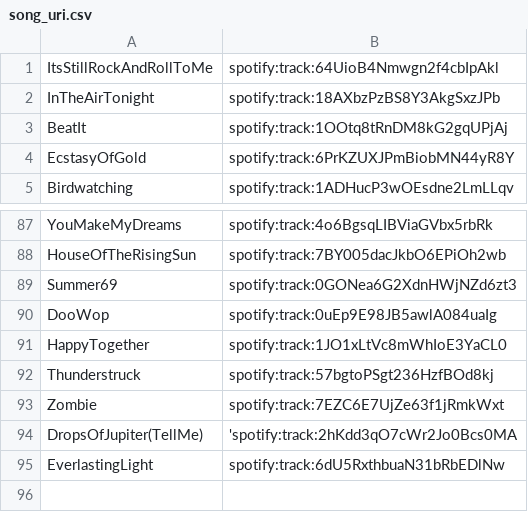
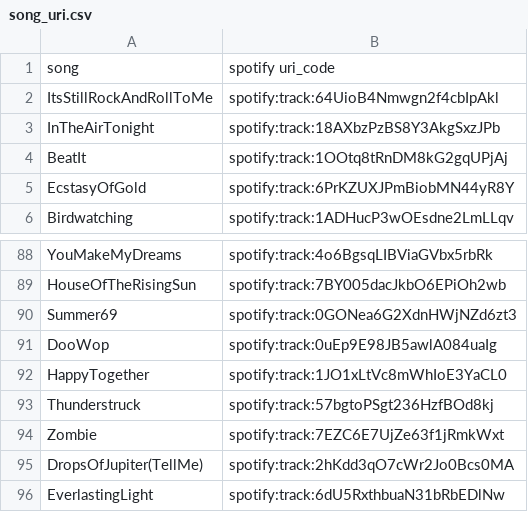
Before and after one commit to BraydenGess/cv-mariokartwii, a CSV file: audio/song_uri.csv, drawn as a sheet; only a part is shown, gaps mark what is left out.

```diff
--- a/audio/song_uri.csv
+++ b/audio/song_uri.csv
@@ -1 +1,2 @@
+song,spotify uri_code
 ItsStillRockAndRollToMe,spotify:track:64UioB4Nmwgn2f4cbIpAkl
@@ -93,3 +94,3 @@ Thunderstruck,spotify:track:57bgtoPSgt236HzfBOd8kj
 Zombie,spotify:track:7EZC6E7UjZe63f1jRmkWxt
-DropsOfJupiter(TellMe),'spotify:track:2hKdd3qO7cWr2Jo0Bcs0MA
+DropsOfJupiter(TellMe),spotify:track:2hKdd3qO7cWr2Jo0Bcs0MA
 EverlastingLight,spotify:track:6dU5RxthbuaN31bRbEDlNw
```
Also changed, not shown: 4 other files.
